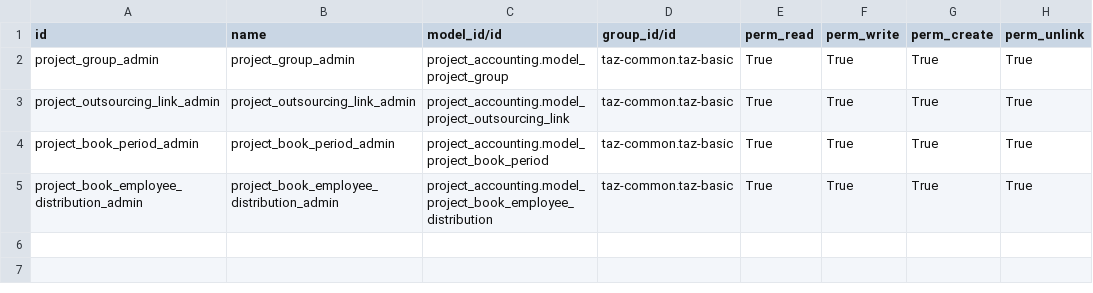
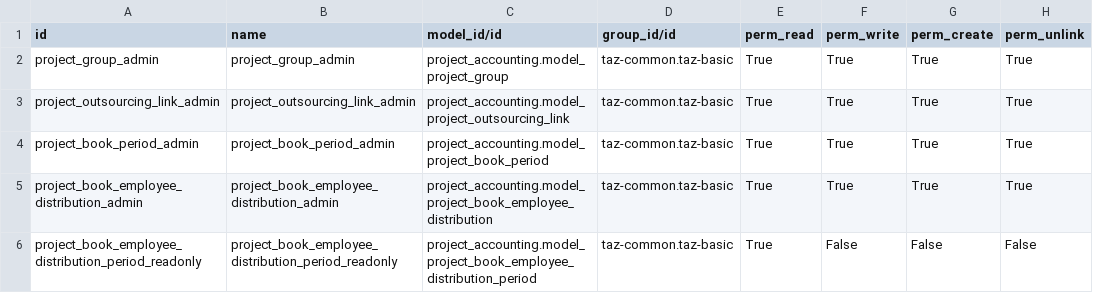
Before and after one commit to taz-paris/taz-odoo, a CSV file: project_accounting/security/ir.model.access.csv, drawn as a sheet.

Commit message:
Book distribution

```diff
--- a/project_accounting/security/ir.model.access.csv
+++ b/project_accounting/security/ir.model.access.csv
@@ -5 +5,2 @@
 "project_book_employee_distribution_admin","project_book_employee_distribution_admin","project_accounting.model_project_book_employee_distribution","taz-common.taz-basic","True","True","True","True"
+"project_book_employee_distribution_period_readonly","project_book_employee_distribution_period_readonly","project_accounting.model_project_book_employee_distribution_period","taz-common.taz-basic","True","False","False","False"
```
Also changed, not shown: 12 other files.
